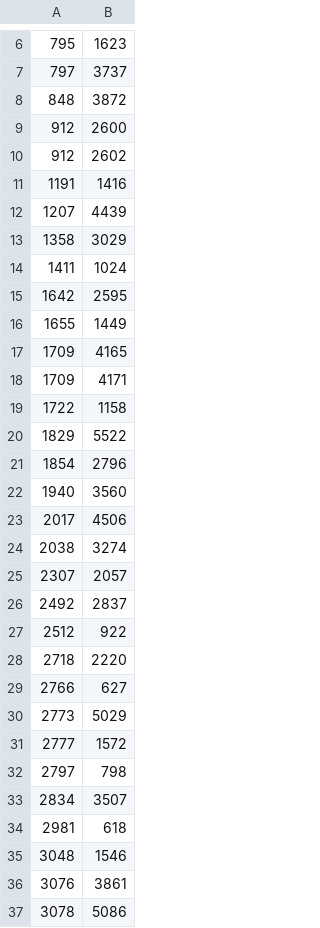
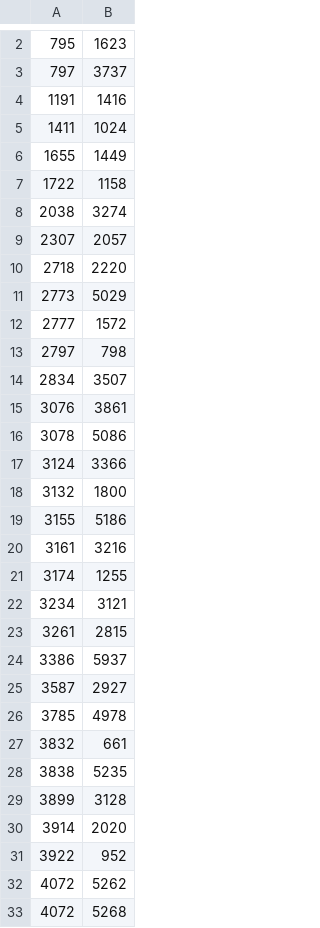
Before and after one commit to gureckyfrantisek/155YGEI_2025, a CSV file: Uloha2/church_coordinates.csv, drawn as a sheet; only a part is shown, gaps mark what is left out; the shorter side is filled out with more unchanged rows; the diff covers the shown part only; the diff names each change by its address in the sheet, - before the commit and + after, or states it on an @@ line.

Commit message:
Update correlation threshold and clean up church coordinates

```diff
--- a/Uloha2/church_coordinates.csv
+++ b/Uloha2/church_coordinates.csv
-row 8: 848 | 3872
-row 9: 912 | 2600
-row 10: 912 | 2602
-row 12: 1207 | 4439
-row 13: 1358 | 3029
-row 15: 1642 | 2595
-row 17: 1709 | 4165
-row 18: 1709 | 4171
-row 20: 1829 | 5522
-row 21: 1854 | 2796
-row 22: 1940 | 3560
-row 23: 2017 | 4506
-row 26: 2492 | 2837
-row 27: 2512 | 922
-row 29: 2766 | 627
-row 34: 2981 | 618
-row 35: 3048 | 1546
```
Also changed, not shown: 27 removed rows elsewhere in this file, 2 other files.
